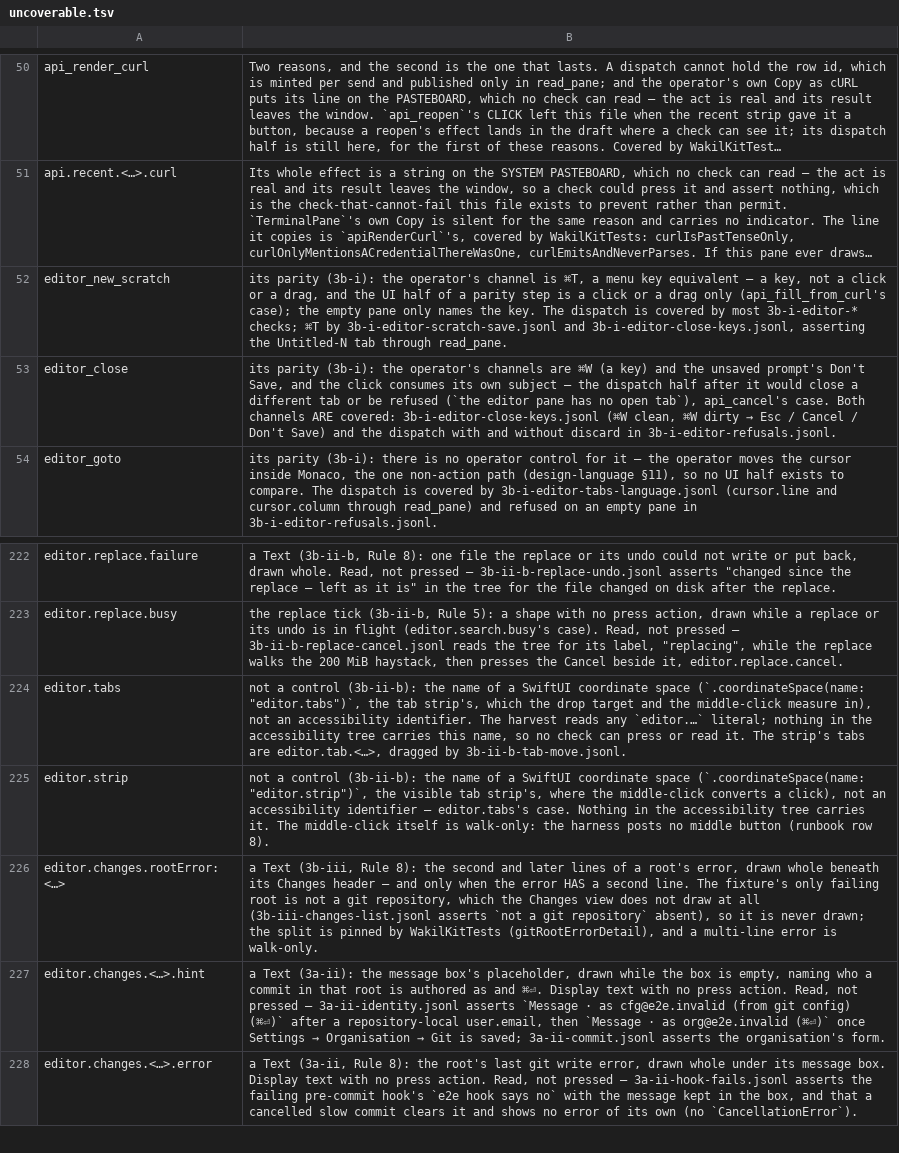
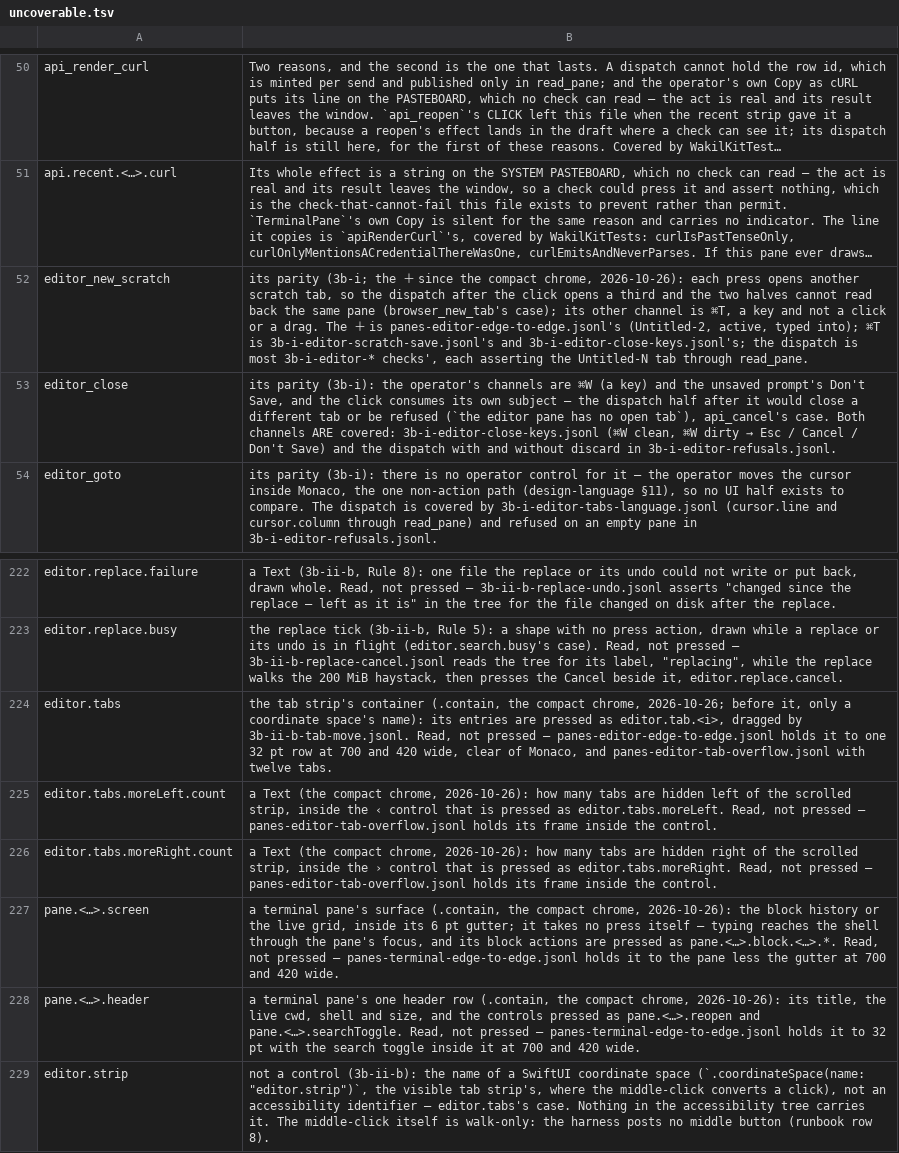
Before and after one commit to yehia-khalil/wakil, a TSV file: e2e/checks/uncoverable.tsv, drawn as a sheet; only a part is shown, gaps mark what is left out; the shorter side is filled out with more unchanged rows; long unchanged cells end in …; the diff names each change by its address in the sheet, - before the commit and + after, or states it on an @@ line.

Commit message:
panes: the editor and the terminal run edge to edge like the browser — no title, inset or resize row; one 32 pt header with the kind's glyph, the resize handle on the corner
Edge to edge is a property of the kind now (PaneKind.edgeToEdge, read as Pane.edgeToEdge): the editor, the terminal and the browser.

Editor: Monaco meets the pane's border under one 32 pt row — the editor glyph, the column's toggle, then the shared strip: file tabs at their own width with the tick and raised chip, hairlines between, dirty dots, italic preview tabs, the disk's word and the saving Cancel, drag to reorder (editor_move_tab), middle-click to close, double-click to keep a preview; ‹ n / n › once they overflow, and ＋ for ⌘T's scratch tab (editor_new_scratch). The notice, changed-on-disk, Compare, diff and ranges lines, the save-as field and a tab's unsaved prompt are compact rows with a hairline under each; the column's header is 32 pt so it meets the strip in one line.

Terminal: one 32 pt row — the terminal glyph, the pane's title, cwd · shell · size, Reopen and the ⌘F toggle — a hairline, ⌘F's field in a 32 pt row of its own, and the surface to the border with a 6 pt gutter so no text meets it.

Checks: panes-editor-edge-to-edge, panes-editor-tab-overflow and panes-terminal-edge-to-edge hold the content to the pane, the strip to one row, and the keyboard where the operator was; uncoverable.tsv names the strip's read-only parts and the ＋ in editor_new_scratch's parity line.

```diff
--- a/e2e/checks/uncoverable.tsv
+++ b/e2e/checks/uncoverable.tsv
-B52: its parity (3b-i): the operator's channel is ⌘T, a menu key equivalent — a key, not a click or a drag, and the UI half of a parity step is a click or a drag only (api_fill_from_curl's case); the empty pane only names the key. The dispatch is covered by most 3b-i-editor-* checks; ⌘T by 3b-i-editor-scratch-save.jsonl and 3b-i-editor-close-keys.jsonl, asserting the…
+B52: its parity (3b-i; the ＋ since the compact chrome, 2026-10-26): each press opens another scratch tab, so the dispatch after the click opens a third and the two halves cannot read back the same pane (browser_new_tab's case); its other channel is ⌘T, a key and not a click or a drag. The ＋ is panes-editor-edge-to-edge.jsonl's (Untitled-2, active, typed into); ⌘T is 3b-i-editor-scratch-save.jsonl's and 3b-i-editor-close-keys.jsonl's; the dispatch is most 3b-i-editor-* checks', each asserting the…
-B224: not a control (3b-ii-b): the name of a SwiftUI coordinate space (`.coordinateSpace(name: "editor.tabs")`, the tab strip's, which the drop target and the middle-click measure in), not an accessibility identifier. The harvest reads any `editor.…` literal; nothing in the accessibility tree carries this name, so no check can press or read it. The strip's tabs are editor.tab.<…>, dragged by 3b-ii-b-tab-move.jsonl.
+B224: the tab strip's container (.contain, the compact chrome, 2026-10-26; before it, only a coordinate space's name): its entries are pressed as editor.tab.<i>, dragged by 3b-ii-b-tab-move.jsonl. Read, not pressed — panes-editor-edge-to-edge.jsonl holds it to one 32 pt row at 700 and 420 wide, clear of Monaco, and panes-editor-tab-overflow.jsonl with twelve tabs.
+row 225: editor.tabs.moreLeft.count | a Text (the compact chrome, 2026-10-26): how many tabs are hidden left of the scrolled strip, inside the ‹ control that is pressed as editor.tabs.moreLeft. Read, not pressed — panes-editor-tab-overflow.jsonl holds its frame inside the control.
+row 226: editor.tabs.moreRight.count | a Text (the compact chrome, 2026-10-26): how many tabs are hidden right of the scrolled strip, inside the › control that is pressed as editor.tabs.moreRight. Read, not pressed — panes-editor-tab-overflow.jsonl holds its frame inside the control.
+row 227: pane.<…>.screen | a terminal pane's surface (.contain, the compact chrome, 2026-10-26): the block history or the live grid, inside its 6 pt gutter; it takes no press itself — typing reaches the shell through the pane's focus, and its block actions are pressed as pane.<…>.block.<…>.*. Read, not pressed — panes-terminal-edge-to-edge.jsonl holds it to the pane less the gutter at 700 and 420 wide.
+row 228: pane.<…>.header | a terminal pane's one header row (.contain, the compact chrome, 2026-10-26): its title, the live cwd, shell and size, and the controls pressed as pane.<…>.reopen and pane.<…>.searchToggle. Read, not pressed — panes-terminal-edge-to-edge.jsonl holds it to 32 pt with the search toggle inside it at 700 and 420 wide.
```
Also changed, not shown: 14 other files.
